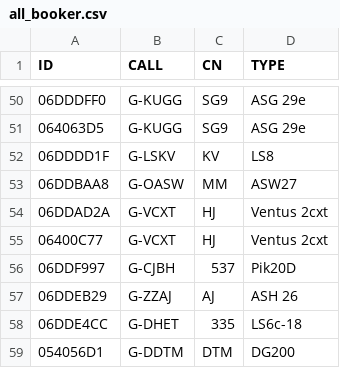
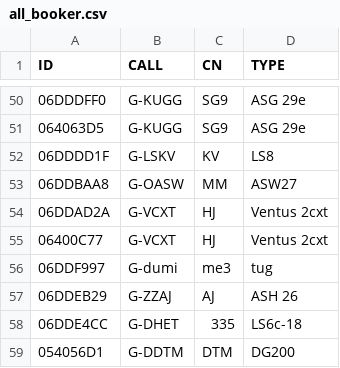
Before and after one commit to scorer/contestants, a CSV file: all_booker.csv, drawn as a sheet; only a part is shown, gaps mark what is left out.

Commit message:
Update all_booker.csv

```diff
--- a/all_booker.csv
+++ b/all_booker.csv
@@ -55,3 +55,3 @@ ID,CALL,CN,TYPE
 06400C77,G-VCXT,HJ,Ventus 2cxt
-06DDF997,G-CJBH,537,Pik20D
+06DDF997,G-dumi,me3,tug
 06DDEB29,G-ZZAJ,AJ,ASH 26
```
